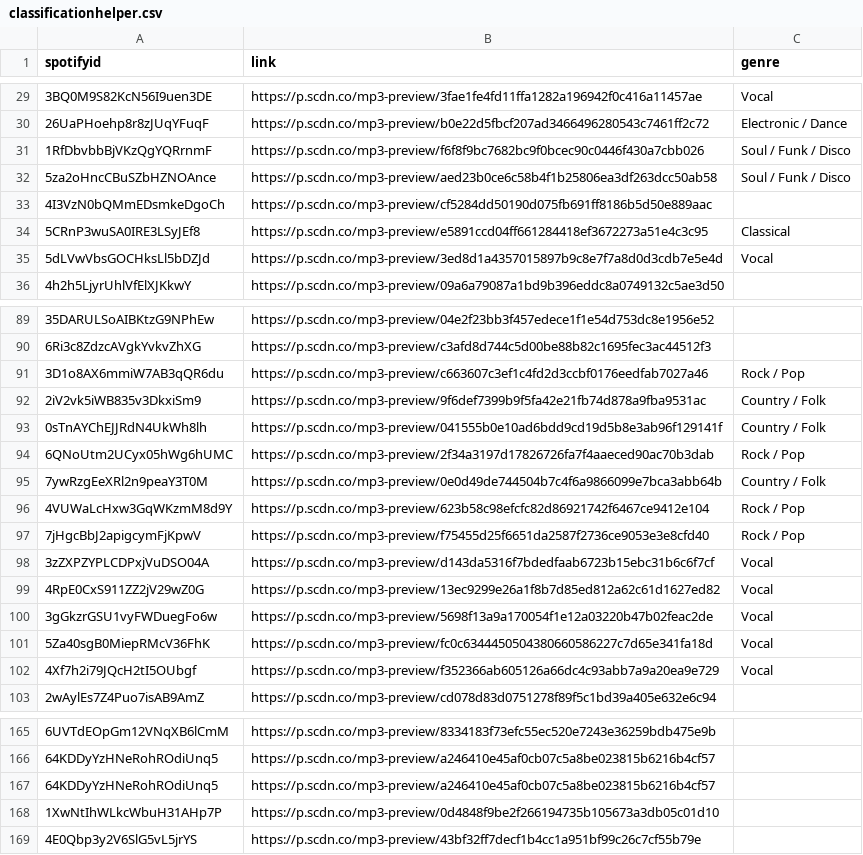
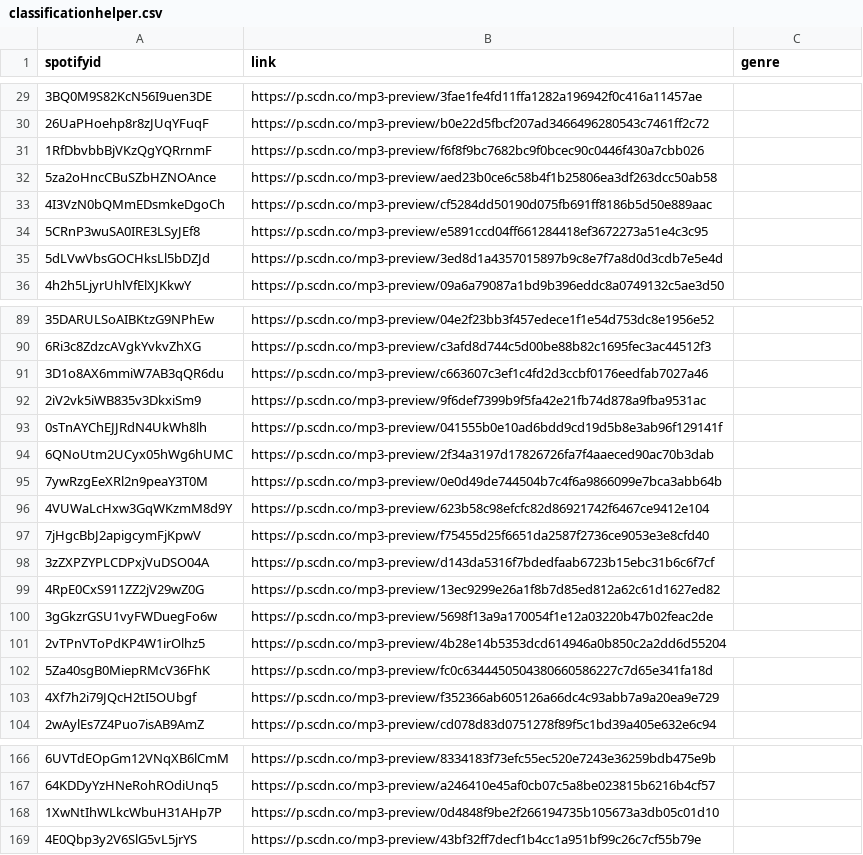
Before and after one commit to interactivethings/galaxy-of-covers, a CSV file: data/out/classificationhelper.csv, drawn as a sheet; only a part is shown, gaps mark what is left out; the diff covers the shown part only.

Commit message:
Clear genres from classification helper

```diff
--- a/data/out/classificationhelper.csv
+++ b/data/out/classificationhelper.csv
@@ -29,8 +29,8 @@ spotifyid,link,genre
-3BQ0M9S82KcN56I9uen3DE,https://p.scdn.co/mp3-preview/3fae1fe4fd11ffa1282a196942f0c416a11457ae,Vocal
-26UaPHoehp8r8zJUqYFuqF,https://p.scdn.co/mp3-preview/b0e22d5fbcf207ad3466496280543c7461ff2c72,Electronic / Dance
-1RfDbvbbBjVKzQgYQRrnmF,https://p.scdn.co/mp3-preview/f6f8f9bc7682bc9f0bcec90c0446f430a7cbb026,Soul / Funk / Disco
-5za2oHncCBuSZbHZNOAnce,https://p.scdn.co/mp3-preview/aed23b0ce6c58b4f1b25806ea3df263dcc50ab58,Soul / Funk / Disco
+3BQ0M9S82KcN56I9uen3DE,https://p.scdn.co/mp3-preview/3fae1fe4fd11ffa1282a196942f0c416a11457ae,
+26UaPHoehp8r8zJUqYFuqF,https://p.scdn.co/mp3-preview/b0e22d5fbcf207ad3466496280543c7461ff2c72,
+1RfDbvbbBjVKzQgYQRrnmF,https://p.scdn.co/mp3-preview/f6f8f9bc7682bc9f0bcec90c0446f430a7cbb026,
+5za2oHncCBuSZbHZNOAnce,https://p.scdn.co/mp3-preview/aed23b0ce6c58b4f1b25806ea3df263dcc50ab58,
 4I3VzN0bQMmEDsmkeDgoCh,https://p.scdn.co/mp3-preview/cf5284dd50190d075fb691ff8186b5d50e889aac,
-5CRnP3wuSA0IRE3LSyJEf8,https://p.scdn.co/mp3-preview/e5891ccd04ff661284418ef3672273a51e4c3c95,Classical
-5dLVwVbsGOCHksLl5bDZJd,https://p.scdn.co/mp3-preview/3ed8d1a4357015897b9c8e7f7a8d0d3cdb7e5e4d,Vocal
+5CRnP3wuSA0IRE3LSyJEf8,https://p.scdn.co/mp3-preview/e5891ccd04ff661284418ef3672273a51e4c3c95,
+5dLVwVbsGOCHksLl5bDZJd,https://p.scdn.co/mp3-preview/3ed8d1a4357015897b9c8e7f7a8d0d3cdb7e5e4d,
 4h2h5LjyrUhlVfElXJKkwY,https://p.scdn.co/mp3-preview/09a6a79087a1bd9b396eddc8a0749132c5ae3d50,
@@ -90,14 +90,15 @@ spotifyid,link,genre
 6Ri3c8ZdzcAVgkYvkvZhXG,https://p.scdn.co/mp3-preview/c3afd8d744c5d00be88b82c1695fec3ac44512f3,
-3D1o8AX6mmiW7AB3qQR6du,https://p.scdn.co/mp3-preview/c663607c3ef1c4fd2d3ccbf0176eedfab7027a46,Rock / Pop
-2iV2vk5iWB835v3DkxiSm9,https://p.scdn.co/mp3-preview/9f6def7399b9f5fa42e21fb74d878a9fba9531ac,Country / Folk
-0sTnAYChEJJRdN4UkWh8lh,https://p.scdn.co/mp3-preview/041555b0e10ad6bdd9cd19d5b8e3ab96f129141f,Country / Folk
-6QNoUtm2UCyx05hWg6hUMC,https://p.scdn.co/mp3-preview/2f34a3197d17826726fa7f4aaeced90ac70b3dab,Rock / Pop
-7ywRzgEeXRl2n9peaY3T0M,https://p.scdn.co/mp3-preview/0e0d49de744504b7c4f6a9866099e7bca3abb64b,Country / Folk
-4VUWaLcHxw3GqWKzmM8d9Y,https://p.scdn.co/mp3-preview/623b58c98efcfc82d86921742f6467ce9412e104,Rock / Pop
-7jHgcBbJ2apigcymFjKpwV,https://p.scdn.co/mp3-preview/f75455d25f6651da2587f2736ce9053e3e8cfd40,Rock / Pop
-3zZXPZYPLCDPxjVuDSO04A,https://p.scdn.co/mp3-preview/d143da5316f7bdedfaab6723b15ebc31b6c6f7cf,Vocal
-4RpE0CxS911ZZ2jV29wZ0G,https://p.scdn.co/mp3-preview/13ec9299e26a1f8b7d85ed812a62c61d1627ed82,Vocal
-3gGkzrGSU1vyFWDuegFo6w,https://p.scdn.co/mp3-preview/5698f13a9a170054f1e12a03220b47b02feac2de,Vocal
-5Za40sgB0MiepRMcV36FhK,https://p.scdn.co/mp3-preview/fc0c6344450504380660586227c7d65e341fa18d,Vocal
-4Xf7h2i79JQcH2tI5OUbgf,https://p.scdn.co/mp3-preview/f352366ab605126a66dc4c93abb7a9a20ea9e729,Vocal
+3D1o8AX6mmiW7AB3qQR6du,https://p.scdn.co/mp3-preview/c663607c3ef1c4fd2d3ccbf0176eedfab7027a46,
+2iV2vk5iWB835v3DkxiSm9,https://p.scdn.co/mp3-preview/9f6def7399b9f5fa42e21fb74d878a9fba9531ac,
+0sTnAYChEJJRdN4UkWh8lh,https://p.scdn.co/mp3-preview/041555b0e10ad6bdd9cd19d5b8e3ab96f129141f,
+6QNoUtm2UCyx05hWg6hUMC,https://p.scdn.co/mp3-preview/2f34a3197d17826726fa7f4aaeced90ac70b3dab,
+7ywRzgEeXRl2n9peaY3T0M,https://p.scdn.co/mp3-preview/0e0d49de744504b7c4f6a9866099e7bca3abb64b,
+4VUWaLcHxw3GqWKzmM8d9Y,https://p.scdn.co/mp3-preview/623b58c98efcfc82d86921742f6467ce9412e104,
+7jHgcBbJ2apigcymFjKpwV,https://p.scdn.co/mp3-preview/f75455d25f6651da2587f2736ce9053e3e8cfd40,
+3zZXPZYPLCDPxjVuDSO04A,https://p.scdn.co/mp3-preview/d143da5316f7bdedfaab6723b15ebc31b6c6f7cf,
+4RpE0CxS911ZZ2jV29wZ0G,https://p.scdn.co/mp3-preview/13ec9299e26a1f8b7d85ed812a62c61d1627ed82,
+3gGkzrGSU1vyFWDuegFo6w,https://p.scdn.co/mp3-preview/5698f13a9a170054f1e12a03220b47b02feac2de,
+2vTPnVToPdKP4W1irOlhz5,https://p.scdn.co/mp3-preview/4b28e14b5353dcd614946a0b850c2a2dd6d55204,
+5Za40sgB0MiepRMcV36FhK,https://p.scdn.co/mp3-preview/fc0c6344450504380660586227c7d65e341fa18d,
+4Xf7h2i79JQcH2tI5OUbgf,https://p.scdn.co/mp3-preview/f352366ab605126a66dc4c93abb7a9a20ea9e729,
 2wAylEs7Z4Puo7isAB9AmZ,https://p.scdn.co/mp3-preview/cd078d83d0751278f89f5c1bd39a405e632e6c94,
@@ -166,3 +167,2 @@ spotifyid,link,genre
 64KDDyYzHNeRohROdiUnq5,https://p.scdn.co/mp3-preview/a246410e45af0cb07c5a8be023815b6216b4cf57,
-64KDDyYzHNeRohROdiUnq5,https://p.scdn.co/mp3-preview/a246410e45af0cb07c5a8be023815b6216b4cf57,
 1XwNtIhWLkcWbuH31AHp7P,https://p.scdn.co/mp3-preview/0d4848f9be2f266194735b105673a3db05c01d10,
```
Also changed, not shown: 3 removed rows and 68 edited cells elsewhere in this file.
